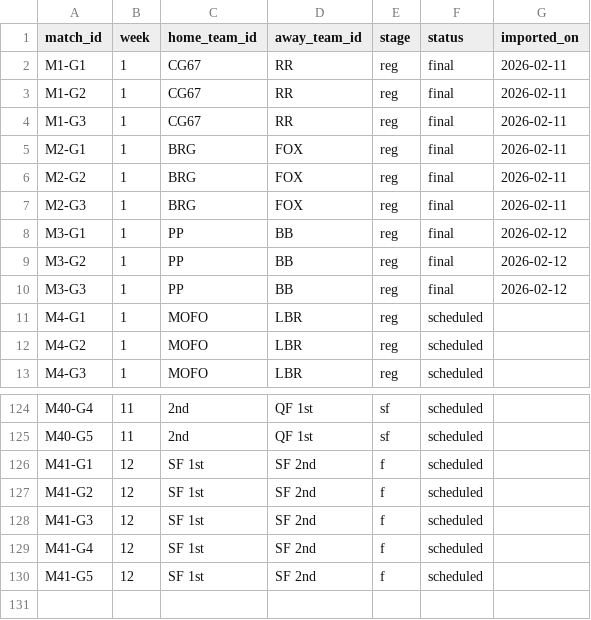
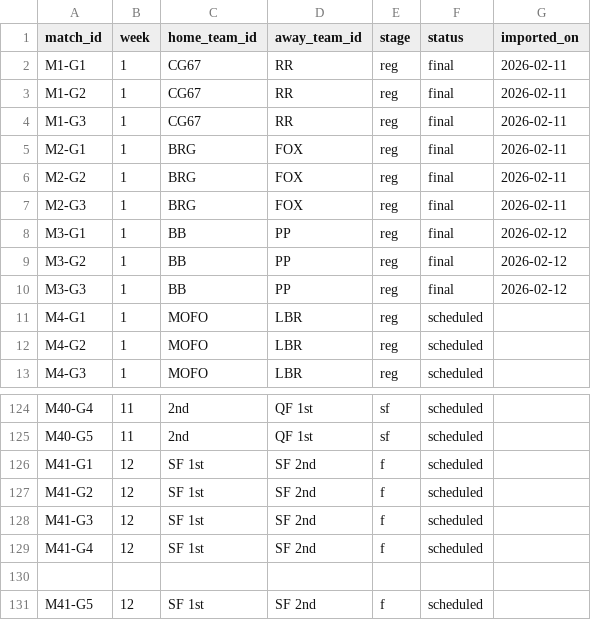
Before and after one commit to SundinWCPL/WCPL, a CSV file: data/S2/schedule.csv, drawn as a sheet; only a part is shown, gaps mark what is left out.

Commit message:
Update schedule.csv

```diff
--- a/data/S2/schedule.csv
+++ b/data/S2/schedule.csv
@@ -7,5 +7,5 @@ M2-G2,1,BRG,FOX,reg,final,2026-02-11
 M2-G3,1,BRG,FOX,reg,final,2026-02-11
-M3-G1,1,PP,BB,reg,final,2026-02-12
-M3-G2,1,PP,BB,reg,final,2026-02-12
-M3-G3,1,PP,BB,reg,final,2026-02-12
+M3-G1,1,BB,PP,reg,final,2026-02-12
+M3-G2,1,BB,PP,reg,final,2026-02-12
+M3-G3,1,BB,PP,reg,final,2026-02-12
 M4-G1,1,MOFO,LBR,reg,scheduled,
@@ -129,2 +129,3 @@ M41-G3,12,SF 1st,SF 2nd,f,scheduled,
 M41-G4,12,SF 1st,SF 2nd,f,scheduled,
+
 M41-G5,12,SF 1st,SF 2nd,f,scheduled,
```
